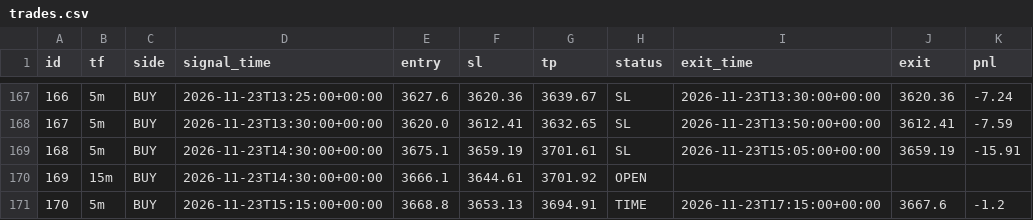
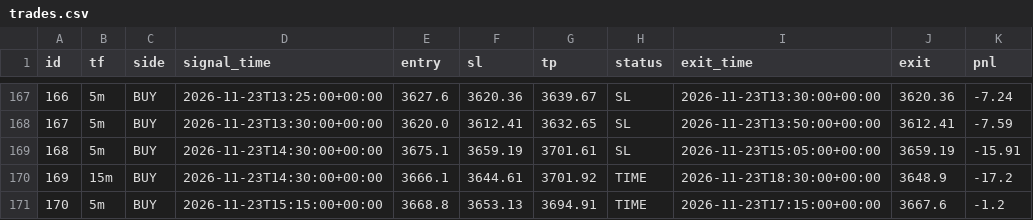
Before and after one commit to wasmehari-lang/-, a CSV file: trades.csv, drawn as a sheet; only a part is shown, gaps mark what is left out.

Commit message:
update trades

```diff
--- a/trades.csv
+++ b/trades.csv
@@ -169,3 +169,3 @@ id,tf,side,signal_time,entry,sl,tp,status,exit_time,exit,pnl
 168,5m,BUY,2026-11-23T14:30:00+00:00,3675.1,3659.19,3701.61,SL,2026-11-23T15:05:00+00:00,3659.19,-15.91
-169,15m,BUY,2026-11-23T14:30:00+00:00,3666.1,3644.61,3701.92,OPEN,,,
+169,15m,BUY,2026-11-23T14:30:00+00:00,3666.1,3644.61,3701.92,TIME,2026-11-23T18:30:00+00:00,3648.9,-17.2
 170,5m,BUY,2026-11-23T15:15:00+00:00,3668.8,3653.13,3694.91,TIME,2026-11-23T17:15:00+00:00,3667.6,-1.2
```
